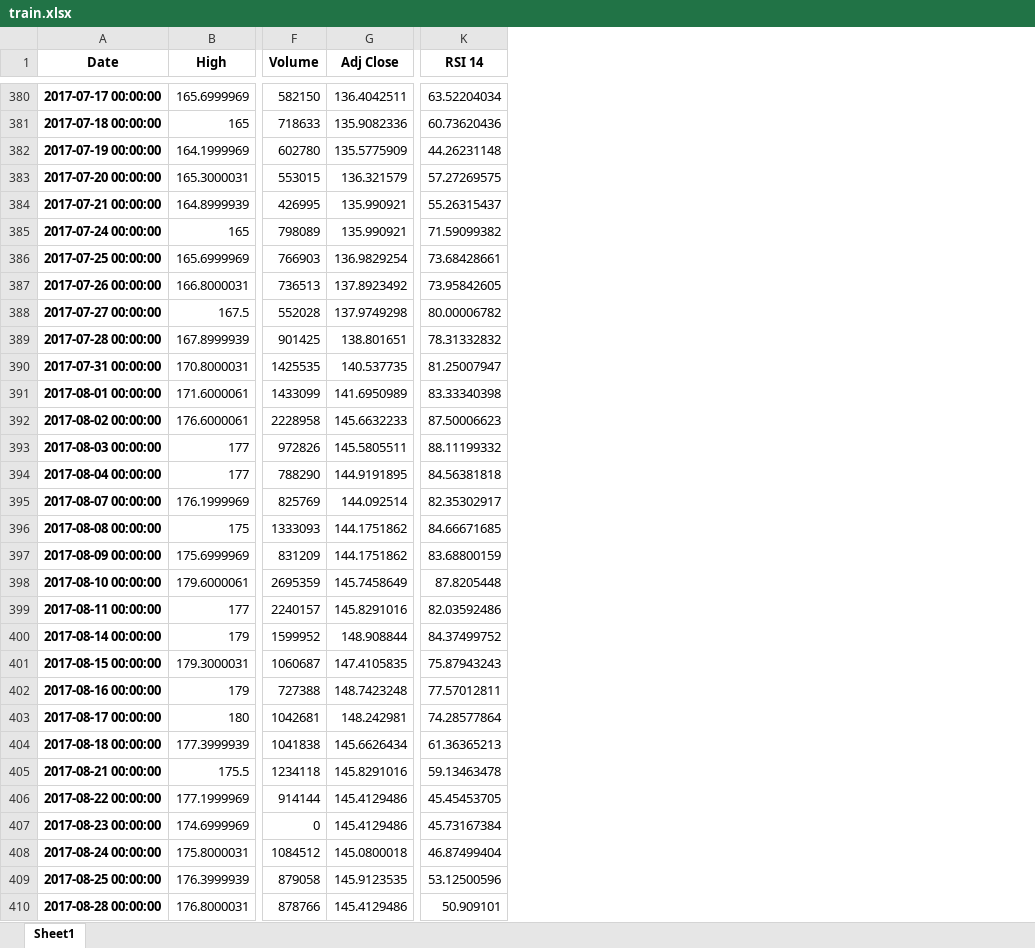
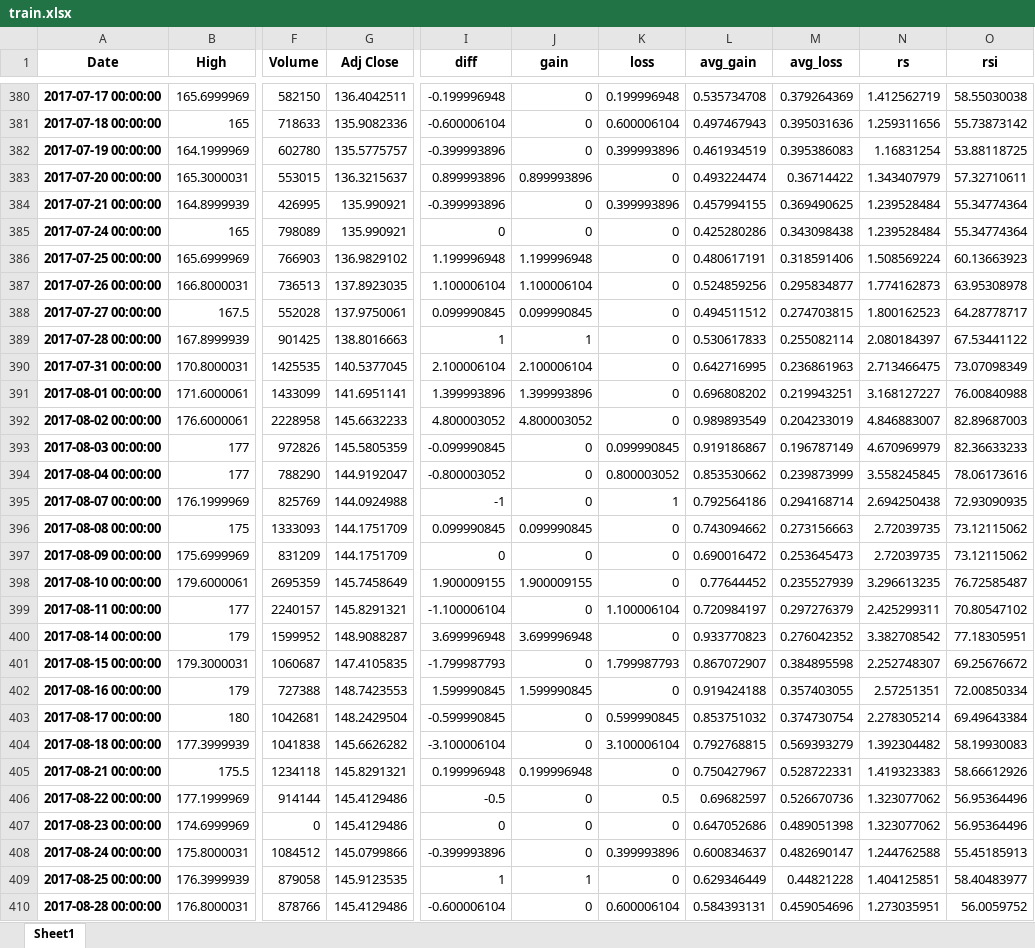
Before and after one commit to thomasleung2018/comp5513_assignment1, an Excel workbook: Q2/train.xlsx, sheet Sheet1, drawn as a sheet; only a part is shown, gaps mark what is left out; values as stored, in another font and other column widths than the file's, no borders; removed rows and columns are numbered as before the commit, all else as after; the diff covers the shown part only; the diff names each change by its address in the sheet, - before the commit and + after, or states it on an @@ line.

```diff
--- a/Q2/train.xlsx (sheet Sheet1)
+++ b/Q2/train.xlsx (sheet Sheet1)
+column I (diff), rows 380-410: -0.199996948 | -0.600006104 | -0.399993896 | 0.899993896 | -0.399993896 | 0 | 1.199996948 | 1.100006104 | 0.099990845 | 1 | 2.100006104 | 1.399993896 | 4.800003052 | -0.099990845 | -0.800003052 | -1 | 0.099990845 | 0 | 1.900009155 | -1.100006104 | 3.699996948 | -1.799987793 | 1.599990845 | -0.599990845 | -3.100006104 | 0.199996948 | -0.5 | 0 | -0.399993896 | 1 | -0.600006104
+column J (gain), rows 380-410: 0 | 0 | 0 | 0.899993896 | 0 | 0 | 1.199996948 | 1.100006104 | 0.099990845 | 1 | 2.100006104 | 1.399993896 | 4.800003052 | 0 | 0 | 0 | 0.099990845 | 0 | 1.900009155 | 0 | 3.699996948 | 0 | 1.599990845 | 0 | 0 | 0.199996948 | 0 | 0 | 0 | 1 | 0
+column K (loss), rows 380-410: 0.199996948 | 0.600006104 | 0.399993896 | 0 | 0.399993896 | 0 | 0 | 0 | 0 | 0 | 0 | 0 | 0 | 0.099990845 | 0.800003052 | 1 | 0 | 0 | 0 | 1.100006104 | 0 | 1.799987793 | 0 | 0.599990845 | 3.100006104 | 0 | 0.5 | 0 | 0.399993896 | 0 | 0.600006104
+column L (avg_gain), rows 380-410: 0.535734708 | 0.497467943 | 0.461934519 | 0.493224474 | 0.457994155 | 0.425280286 | 0.480617191 | 0.524859256 | 0.494511512 | 0.530617833 | 0.642716995 | 0.696808202 | 0.989893549 | 0.919186867 | 0.853530662 | 0.792564186 | 0.743094662 | 0.690016472 | 0.77644452 | 0.720984197 | 0.933770823 | 0.867072907 | 0.919424188 | 0.853751032 | 0.792768815 | 0.750427967 | 0.69682597 | 0.647052686 | 0.600834637 | 0.629346449 | 0.584393131
+column M (avg_loss), rows 380-410: 0.379264369 | 0.395031636 | 0.395386083 | 0.36714422 | 0.369490625 | 0.343098438 | 0.318591406 | 0.295834877 | 0.274703815 | 0.255082114 | 0.236861963 | 0.219943251 | 0.204233019 | 0.196787149 | 0.239873999 | 0.294168714 | 0.273156663 | 0.253645473 | 0.235527939 | 0.297276379 | 0.276042352 | 0.384895598 | 0.357403055 | 0.374730754 | 0.569393279 | 0.528722331 | 0.526670736 | 0.489051398 | 0.482690147 | 0.44821228 | 0.459054696
+column N (rs), rows 380-410: 1.412562719 | 1.259311656 | 1.16831254 | 1.343407979 | 1.239528484 | 1.239528484 | 1.508569224 | 1.774162873 | 1.800162523 | 2.080184397 | 2.713466475 | 3.168127227 | 4.846883007 | 4.670969979 | 3.558245845 | 2.694250438 | 2.72039735 | 2.72039735 | 3.296613235 | 2.425299311 | 3.382708542 | 2.252748307 | 2.57251351 | 2.278305214 | 1.392304482 | 1.419323383 | 1.323077062 | 1.323077062 | 1.244762588 | 1.404125851 | 1.273035951
+column O (rsi), rows 380-410: 58.55030038 | 55.73873142 | 53.88118725 | 57.32710611 | 55.34774364 | 55.34774364 | 60.13663923 | 63.95308978 | 64.28778717 | 67.53441122 | 73.07098349 | 76.00840988 | 82.89687003 | 82.36633233 | 78.06173616 | 72.93090935 | 73.12115062 | 73.12115062 | 76.72585487 | 70.80547102 | 77.18305951 | 69.25676672 | 72.00850334 | 69.49643384 | 58.19930083 | 58.66612926 | 56.95364496 | 56.95364496 | 55.45185913 | 58.40483977 | 56.0059752
-column K (RSI 14), rows 380-410: 63.52204034 | 60.73620436 | 44.26231148 | 57.27269575 | 55.26315437 | 71.59099382 | 73.68428661 | 73.95842605 | 80.00006782 | 78.31332832 | 81.25007947 | 83.33340398 | 87.50006623 | 88.11199332 | 84.56381818 | 82.35302917 | 84.66671685 | 83.68800159 | 87.8205448 | 82.03592486 | 84.37499752 | 75.87943243 | 77.57012811 | 74.28577864 | 61.36365213 | 59.13463478 | 45.45453705 | 45.73167384 | 46.87499404 | 53.12500596 | 50.909101
-G382 (Adj Close): 135.5775909
+G382 (Adj Close): 135.5775757
-G383 (Adj Close): 136.321579
+G383 (Adj Close): 136.3215637
-G386 (Adj Close): 136.9829254
+G386 (Adj Close): 136.9829102
-G387 (Adj Close): 137.8923492
+G387 (Adj Close): 137.8923035
-G388 (Adj Close): 137.9749298
+G388 (Adj Close): 137.9750061
-G389 (Adj Close): 138.801651
+G389 (Adj Close): 138.8016663
-G390 (Adj Close): 140.537735
+G390 (Adj Close): 140.5377045
-G391 (Adj Close): 141.6950989
+G391 (Adj Close): 141.6951141
-G393 (Adj Close): 145.5805511
+G393 (Adj Close): 145.5805359
-G394 (Adj Close): 144.9191895
+G394 (Adj Close): 144.9192047
-G395 (Adj Close): 144.092514
+G395 (Adj Close): 144.0924988
-G396:G397 (Adj Close): 144.1751862
+G396:G397 (Adj Close): 144.1751709
-G399 (Adj Close): 145.8291016
+G399 (Adj Close): 145.8291321
-G400 (Adj Close): 148.908844
+G400 (Adj Close): 148.9088287
-G402 (Adj Close): 148.7423248
+G402 (Adj Close): 148.7423553
-G403 (Adj Close): 148.242981
+G403 (Adj Close): 148.2429504
-G404 (Adj Close): 145.6626434
+G404 (Adj Close): 145.6626282
-G405 (Adj Close): 145.8291016
+G405 (Adj Close): 145.8291321
-G408 (Adj Close): 145.0800018
+G408 (Adj Close): 145.0799866
```
Also changed, not shown: 867 edited cells elsewhere in this sheet, Q2/test.xlsx, 5 other files.
